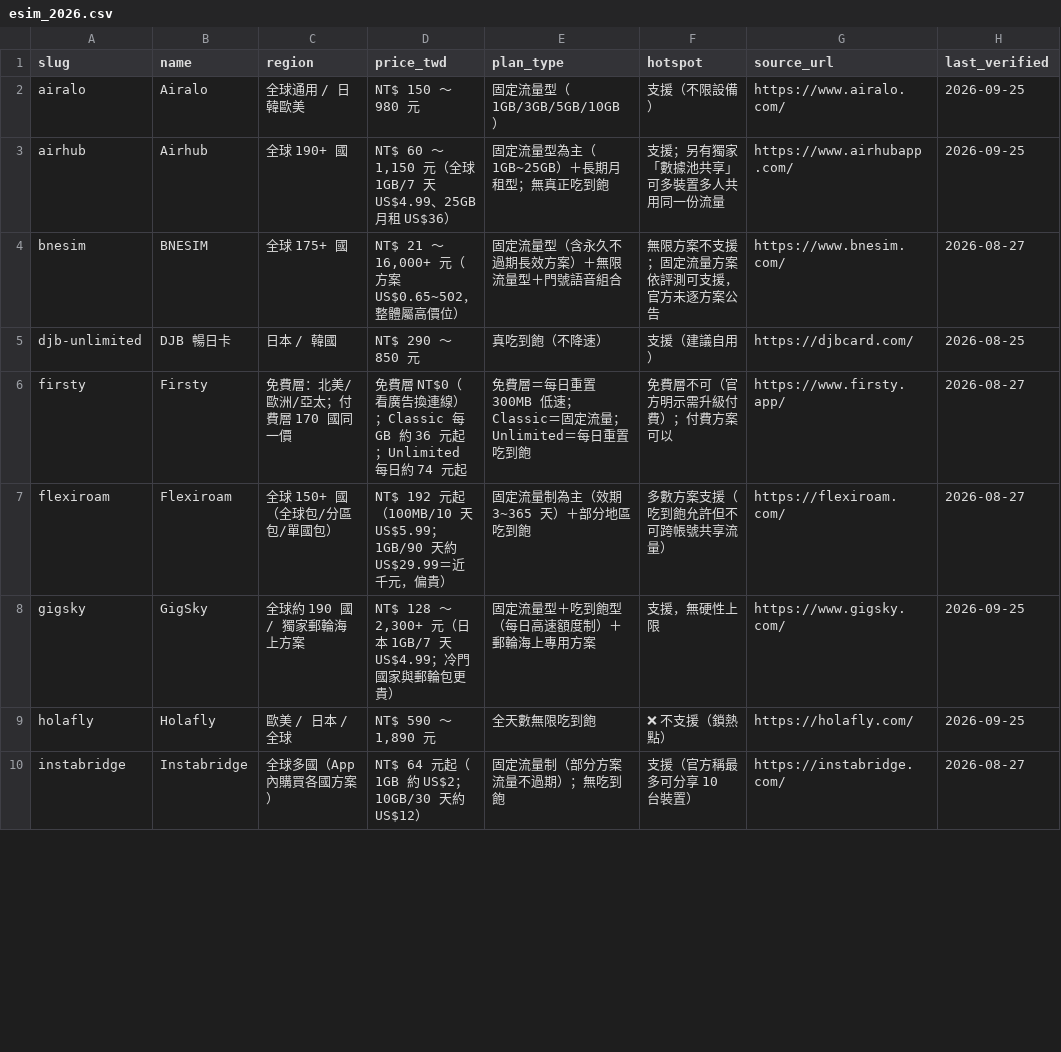
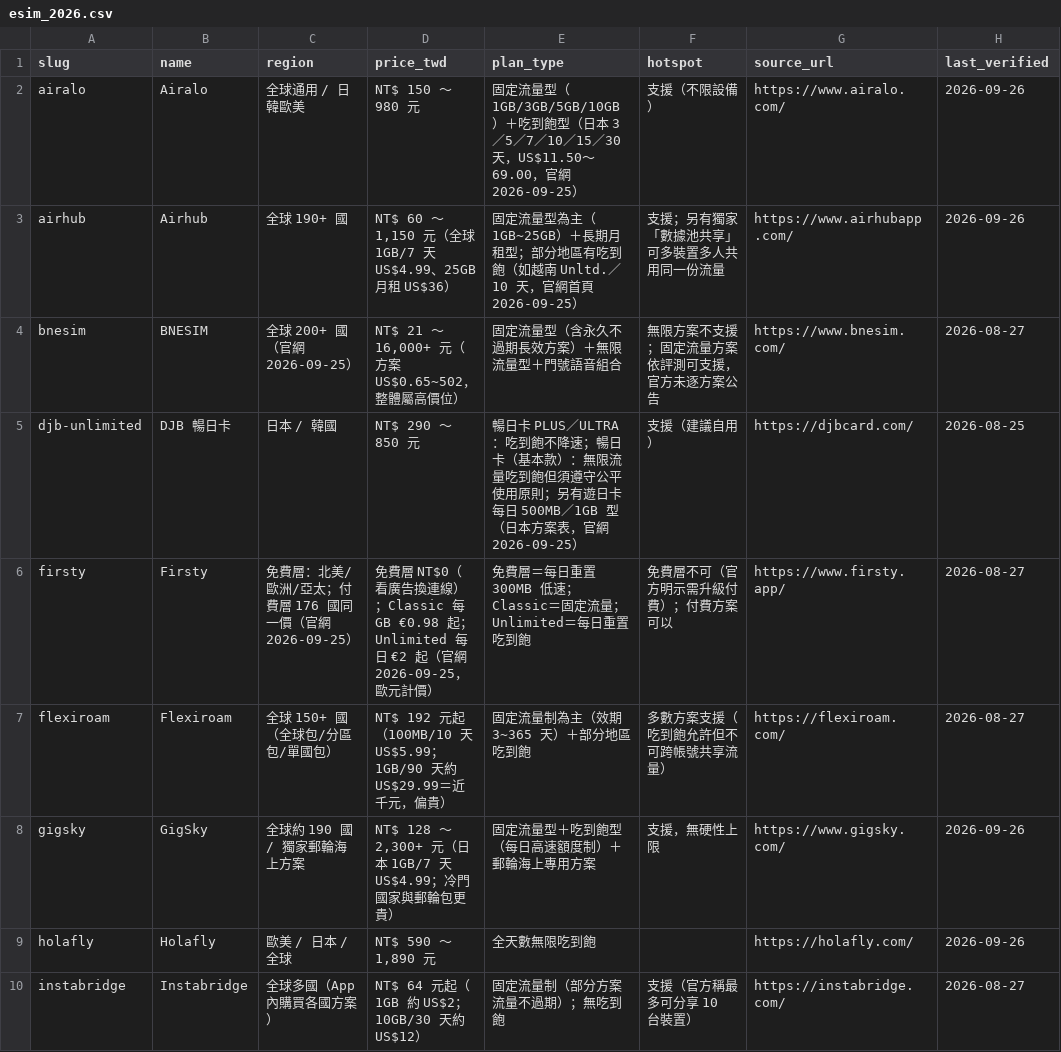
Before and after one commit to AMPM-AIOPS-HQ/awesome-ai-tools-pricing, a CSV file: datasets/esim/esim_2026.csv, drawn as a sheet; only a part is shown; the diff covers the shown part only; the diff names each change by its address in the sheet, - before the commit and + after, or states it on an @@ line.

```diff
--- a/datasets/esim/esim_2026.csv
+++ b/datasets/esim/esim_2026.csv
-E2 (plan_type): …1GB/3GB/5GB/10GB）
+E2 (plan_type): …1GB/3GB/5GB/10GB）＋吃到飽型（日本 3／5／7／10／15／30 天，US$11.50～69.00，官網 2026-09-25）
-H2:H3 (last_verified): 2026-09-25
+H2:H3 (last_verified): 2026-09-26
-E3 (plan_type): …月租型；無真正吃到飽
+E3 (plan_type): …月租型；部分地區有吃到飽（如越南 Unltd.／10 天，官網首頁 2026-09-25）
-C4 (region): 全球 175+ 國
+C4 (region): 全球 200+ 國（官網 2026-09-25）
-E5 (plan_type): 真吃到飽（不降速）
+E5 (plan_type): 暢日卡 PLUS／ULTRA：吃到飽不降速；暢日卡（基本款）：無限流量吃到飽但須遵守公平使用原則；另有遊日卡每日 500MB／1GB 型（日本方案表，官網 2026-09-25）
-C6 (region): 免費層：北美/歐洲/亞太；付費層 170 國同一價
+C6 (region): 免費層：北美/歐洲/亞太；付費層 176 國同一價（官網 2026-09-25）
-D6 (price_twd): …Classic 每 GB 約 36 元起；Unlimited 每日約 74 元起
+D6 (price_twd): …Classic 每 GB €0.98 起；Unlimited 每日 €2 起（官網 2026-09-25，歐元計價）
-H8:H9 (last_verified): 2026-09-25
+H8:H9 (last_verified): 2026-09-26
-F9 (hotspot): ❌ 不支援（鎖熱點）
+F9 (hotspot): (empty)
```
Also changed, not shown: 19 edited cells elsewhere in this file, data/ai_tools_2026.csv, datasets/broker/broker_2026.csv, 15 other files.
